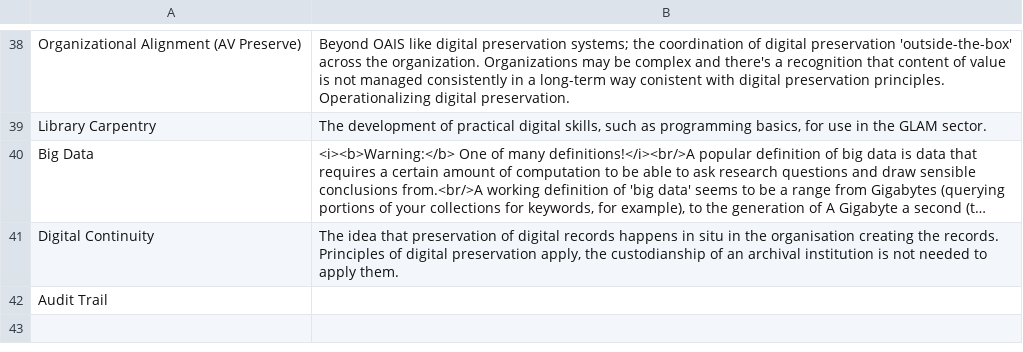
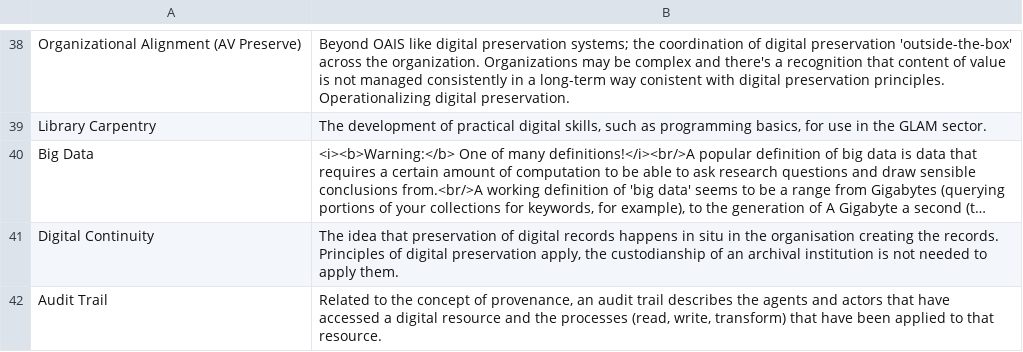
Before and after one commit to ross-spencer/brainscape-digital-preservation, a CSV file: concepts.csv, drawn as a sheet; only a part is shown, gaps mark what is left out; long unchanged cells end in ….

```diff
--- a/concepts.csv
+++ b/concepts.csv
@@ -41,2 +41,2 @@
 "Digital Continuity","The idea that preservation of digital records happens in situ in the organisation creating the records. Principles of digital preservation apply, the custodianship of an archival institution is not needed to apply them. "
-"Audit Trail",
+"Audit Trail","Related to the concept of provenance, an audit trail describes the agents and actors that have accessed a digital resource and the processes (read, write, transform) that have been applied to that resource. "
```
Also changed, not shown: archival-principles.csv, 1 other file.
